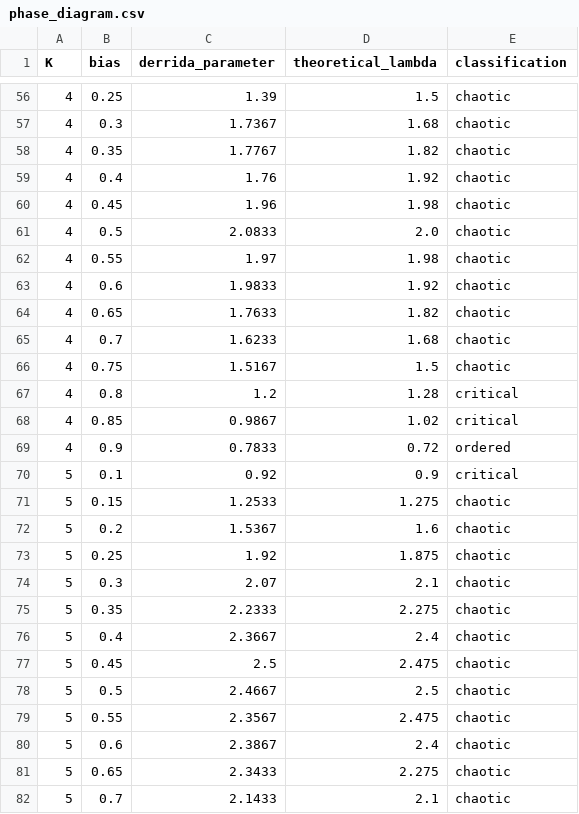
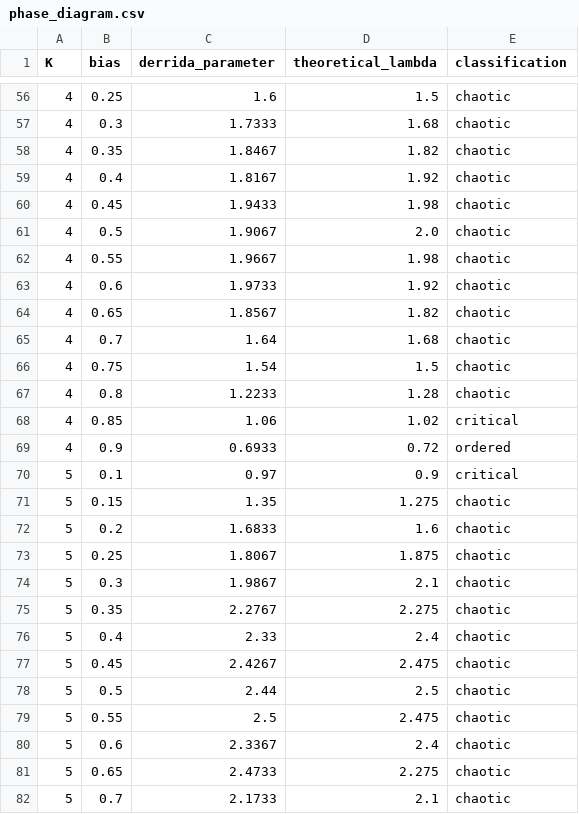
Before and after one commit to mik1264/beinhocker, a CSV file: 03-boolean-network/phase_diagram.csv, drawn as a sheet; only a part is shown, gaps mark what is left out; the diff covers the shown part only.

```diff
--- a/03-boolean-network/phase_diagram.csv
+++ b/03-boolean-network/phase_diagram.csv
@@ -56,27 +56,27 @@ K,bias,derrida_parameter,theoretical_lambda,classification
-4,0.25,1.39,1.5,chaotic
-4,0.3,1.7367,1.68,chaotic
-4,0.35,1.7767,1.82,chaotic
-4,0.4,1.76,1.92,chaotic
-4,0.45,1.96,1.98,chaotic
-4,0.5,2.0833,2.0,chaotic
-4,0.55,1.97,1.98,chaotic
-4,0.6,1.9833,1.92,chaotic
-4,0.65,1.7633,1.82,chaotic
-4,0.7,1.6233,1.68,chaotic
-4,0.75,1.5167,1.5,chaotic
-4,0.8,1.2,1.28,critical
-4,0.85,0.9867,1.02,critical
-4,0.9,0.7833,0.72,ordered
-5,0.1,0.92,0.9,critical
-5,0.15,1.2533,1.275,chaotic
-5,0.2,1.5367,1.6,chaotic
-5,0.25,1.92,1.875,chaotic
-5,0.3,2.07,2.1,chaotic
-5,0.35,2.2333,2.275,chaotic
-5,0.4,2.3667,2.4,chaotic
-5,0.45,2.5,2.475,chaotic
-5,0.5,2.4667,2.5,chaotic
-5,0.55,2.3567,2.475,chaotic
-5,0.6,2.3867,2.4,chaotic
-5,0.65,2.3433,2.275,chaotic
-5,0.7,2.1433,2.1,chaotic
+4,0.25,1.6,1.5,chaotic
+4,0.3,1.7333,1.68,chaotic
+4,0.35,1.8467,1.82,chaotic
+4,0.4,1.8167,1.92,chaotic
+4,0.45,1.9433,1.98,chaotic
+4,0.5,1.9067,2.0,chaotic
+4,0.55,1.9667,1.98,chaotic
+4,0.6,1.9733,1.92,chaotic
+4,0.65,1.8567,1.82,chaotic
+4,0.7,1.64,1.68,chaotic
+4,0.75,1.54,1.5,chaotic
+4,0.8,1.2233,1.28,chaotic
+4,0.85,1.06,1.02,critical
+4,0.9,0.6933,0.72,ordered
+5,0.1,0.97,0.9,critical
+5,0.15,1.35,1.275,chaotic
+5,0.2,1.6833,1.6,chaotic
+5,0.25,1.8067,1.875,chaotic
+5,0.3,1.9867,2.1,chaotic
+5,0.35,2.2767,2.275,chaotic
+5,0.4,2.33,2.4,chaotic
+5,0.45,2.4267,2.475,chaotic
+5,0.5,2.44,2.5,chaotic
+5,0.55,2.5,2.475,chaotic
+5,0.6,2.3367,2.4,chaotic
+5,0.65,2.4733,2.275,chaotic
+5,0.7,2.1733,2.1,chaotic
```
Also changed, not shown: 95 edited cells elsewhere in this file, 22 other files.
